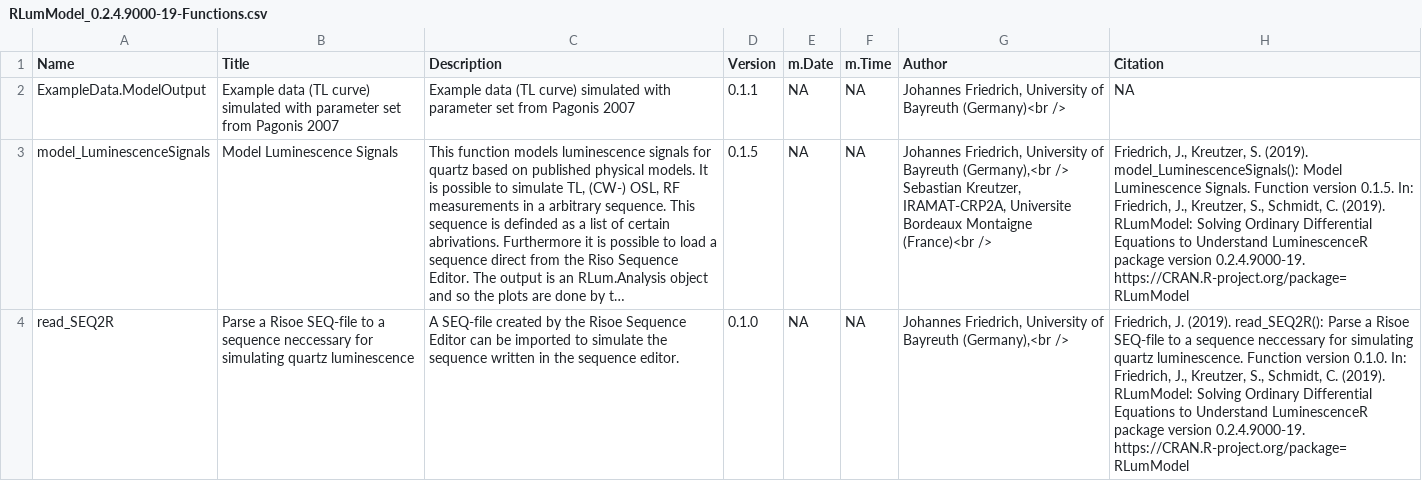
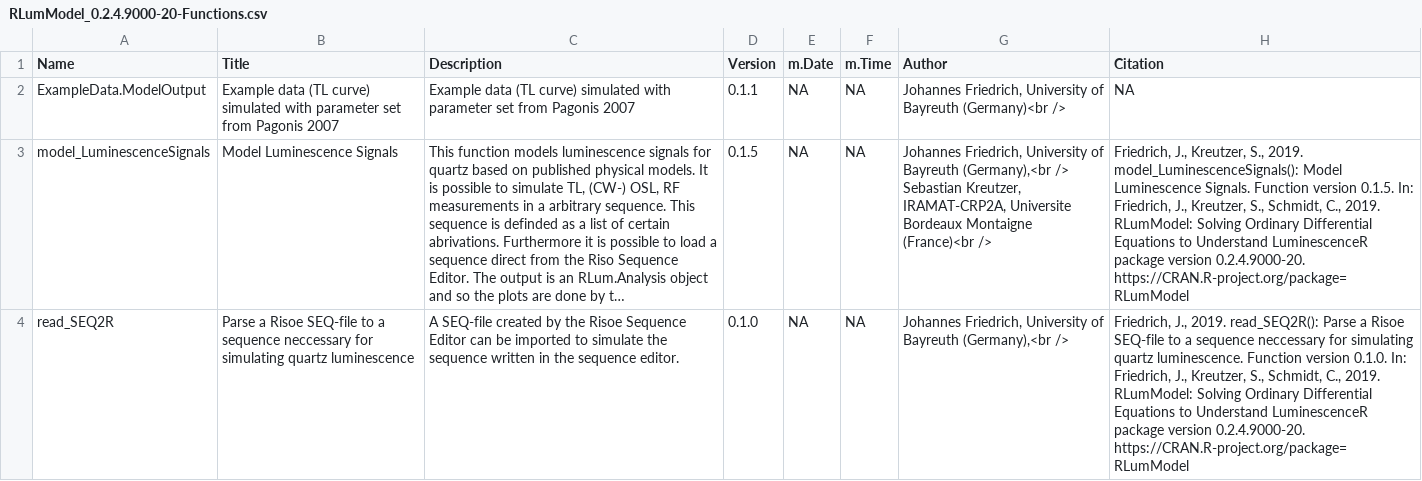
Before and after one commit to R-Lum/RLumModel, a CSV file: RLumModel.BuildResults/RLumModel_0.2.4.9000-20-Functions.csv (was RLumModel.BuildResults/RLumModel_0.2.4.9000-19-Functions.csv), drawn as a sheet; long unchanged cells end in …; the diff names each change by its address in the sheet, - before the commit and + after, or states it on an @@ line.

```diff
--- a/RLumModel.BuildResults/RLumModel_0.2.4.9000-19-Functions.csv
+++ b/RLumModel.BuildResults/RLumModel_0.2.4.9000-20-Functions.csv
-H3 (Citation): …J., Kreutzer, S. (2019). model_LuminescenceSignals(): Model Luminescence Signals. Function version 0.1.5. In: Friedrich, J., Kreutzer, S., Schmidt, C. (2019). RLumModel: Solving Ordinary Differential Equations to Understand LuminescenceR package version 0.2.4.9000-19. https://CRAN.R-project.org/package=RLumModel
+H3 (Citation): …J., Kreutzer, S., 2019. model_LuminescenceSignals(): Model Luminescence Signals. Function version 0.1.5. In: Friedrich, J., Kreutzer, S., Schmidt, C., 2019. RLumModel: Solving Ordinary Differential Equations to Understand LuminescenceR package version 0.2.4.9000-20. https://CRAN.R-project.org/package=RLumModel
-H4 (Citation): Friedrich, J. (2019). read_SEQ2R(): Parse a Risoe SEQ-file to a sequence neccessary for simulating quartz luminescence. Function version 0.1.0. In: Friedrich, J., Kreutzer, S., Schmidt, C. (2019). RLumModel: Solving Ordinary Differential Equations to Understand LuminescenceR package version 0.2.4.9000-19. https://CRAN.R-project.org/package=RLumModel
+H4 (Citation): Friedrich, J., 2019. read_SEQ2R(): Parse a Risoe SEQ-file to a sequence neccessary for simulating quartz luminescence. Function version 0.1.0. In: Friedrich, J., Kreutzer, S., Schmidt, C., 2019. RLumModel: Solving Ordinary Differential Equations to Understand LuminescenceR package version 0.2.4.9000-20. https://CRAN.R-project.org/package=RLumModel
```
Also changed, not shown: 13 other files.
